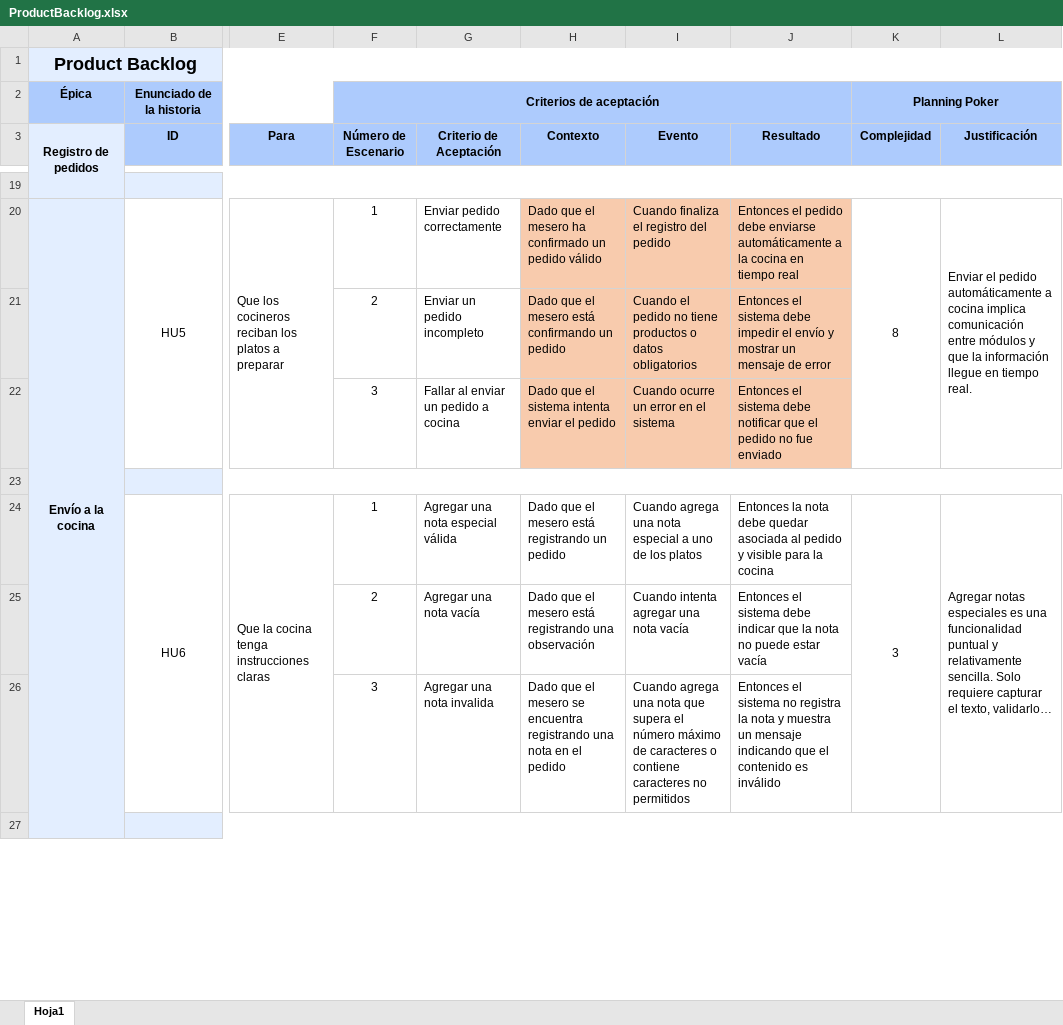
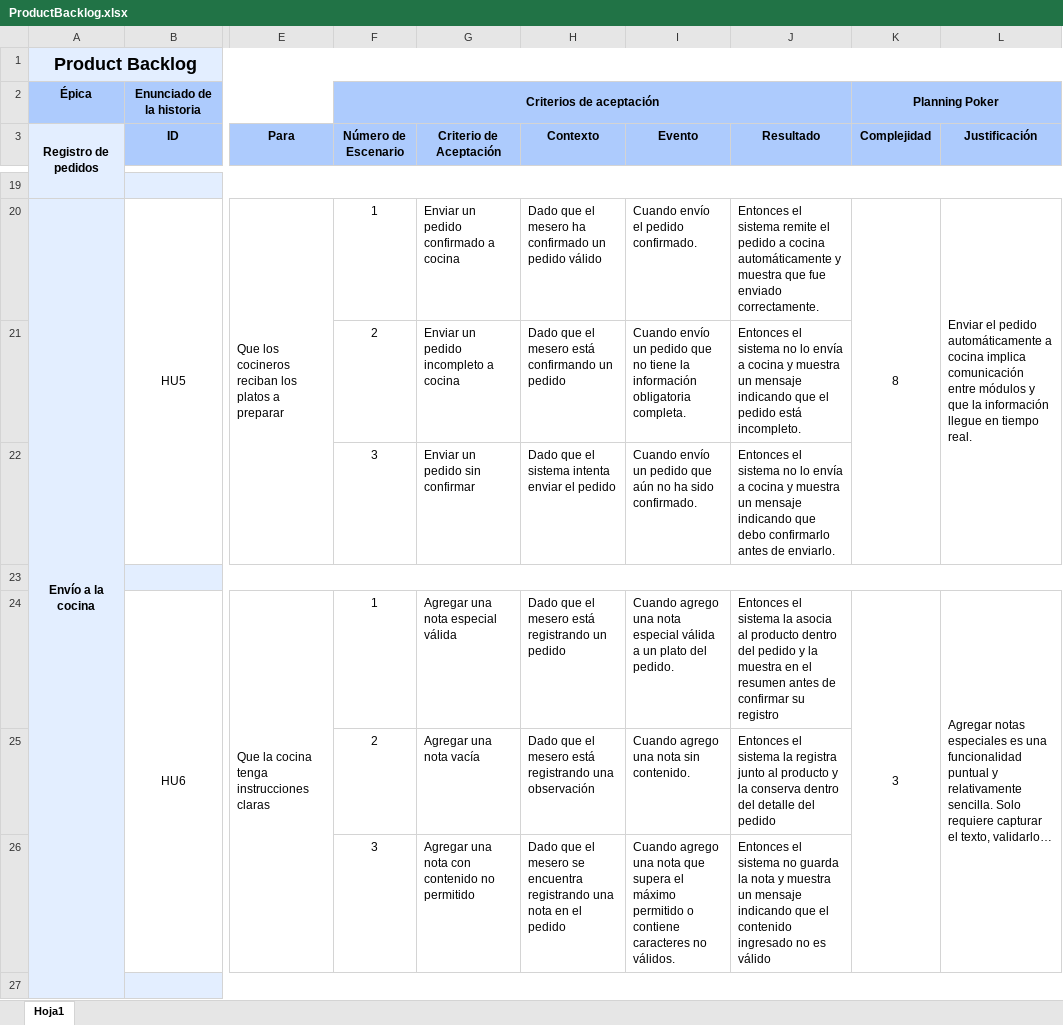
Before and after one commit to Prado910/FastOrder, an Excel workbook: docs/ProductBacklog.xlsx, sheet Hoja1, drawn as a sheet; only a part is shown, gaps mark what is left out; long unchanged cells end in …; values as stored, in another font and other column widths than the file's, no borders; the diff covers the shown part only; the diff names each change by its address in the sheet, - before the commit and + after, or states it on an @@ line.

Commit message:
feat(backlog): actualizacion minima de los criterios

```diff
--- a/docs/ProductBacklog.xlsx (sheet Hoja1)
+++ b/docs/ProductBacklog.xlsx (sheet Hoja1)
-G20 (Criterio de Aceptación): Enviar pedido correctamente
+G20 (Criterio de Aceptación): Enviar un pedido confirmado a cocina
-H20:J22 fill: #F8CBAD
+H20:J22 fill: none
-I20 (Evento): Cuando finaliza el registro del pedido
+I20 (Evento): Cuando envío el pedido confirmado.
-J20 (Resultado): Entonces el pedido debe enviarse automáticamente a la cocina en tiempo real
+J20 (Resultado): Entonces el sistema remite el pedido a cocina automáticamente y muestra que fue enviado correctamente.
-G21 (Criterio de Aceptación): Enviar un pedido incompleto
+G21 (Criterio de Aceptación): Enviar un pedido incompleto a cocina
-I21 (Evento): Cuando el pedido no tiene productos o datos obligatorios
+I21 (Evento): Cuando envío un pedido que no tiene la información obligatoria completa.
-J21 (Resultado): …el sistema debe impedir el envío y mostrar un mensaje de error
+J21 (Resultado): …el sistema no lo envía a cocina y muestra un mensaje indicando que el pedido está incompleto.
-G22 (Criterio de Aceptación): Fallar al enviar un pedido a cocina
+G22 (Criterio de Aceptación): Enviar un pedido sin confirmar
-I22 (Evento): Cuando ocurre un error en el sistema
+I22 (Evento): Cuando envío un pedido que aún no ha sido confirmado.
-J22 (Resultado): …el sistema debe notificar que el pedido no fue enviado
+J22 (Resultado): …el sistema no lo envía a cocina y muestra un mensaje indicando que debo confirmarlo antes de enviarlo.
-I24 (Evento): Cuando agrega una nota especial a uno de los platos
+I24 (Evento): Cuando agrego una nota especial válida a un plato del pedido.
-J24 (Resultado): Entonces la nota debe quedar asociada al pedido y visible para la cocina
+J24 (Resultado): Entonces el sistema la asocia al producto dentro del pedido y la muestra en el resumen antes de confirmar su registro
-I25 (Evento): Cuando intenta agregar una nota vacía
+I25 (Evento): Cuando agrego una nota sin contenido.
-J25 (Resultado): …el sistema debe indicar que la nota no puede estar vacía
+J25 (Resultado): …el sistema la registra junto al producto y la conserva dentro del detalle del pedido
-G26 (Criterio de Aceptación): Agregar una nota invalida
+G26 (Criterio de Aceptación): Agregar una nota con contenido no permitido
-I26 (Evento): Cuando agrega una nota que supera el número máximo de caracteres o contiene caracteres no permitidos
+I26 (Evento): Cuando agrego una nota que supera el máximo permitido o contiene caracteres no válidos.
-J26 (Resultado): …sistema no registra la nota y muestra un mensaje indicando que el contenido es inválido
+J26 (Resultado): …sistema no guarda la nota y muestra un mensaje indicando que el contenido ingresado no es válido
```
Also changed, not shown: 106 edited cells and cell formats elsewhere in this sheet.
